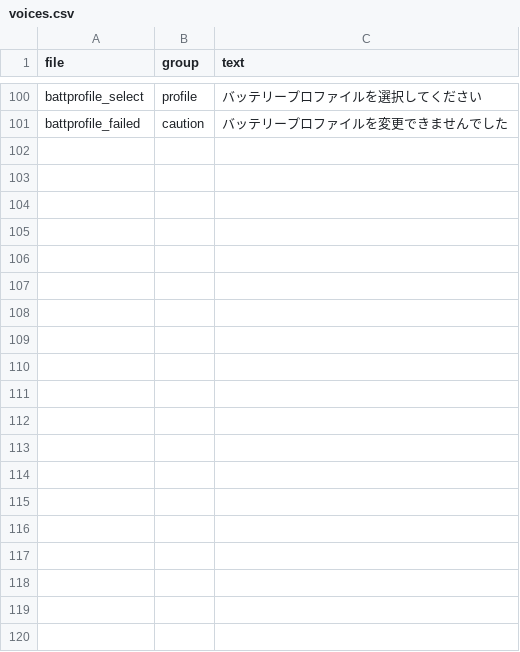
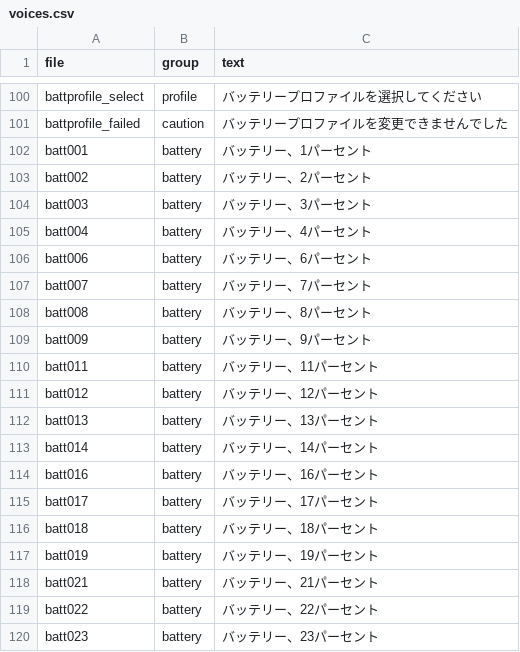
Before and after one commit to Rocknaga/RotorHUD, a CSV file: tools/voice/voices.csv, drawn as a sheet; only a part is shown, gaps mark what is left out; the diff covers the shown part only; the diff names each change by its address in the sheet, - before the commit and + after, or states it on an @@ line.

```diff
--- a/tools/voice/voices.csv
+++ b/tools/voice/voices.csv
+row 102: batt001 | battery | バッテリー、1パーセント
+row 103: batt002 | battery | バッテリー、2パーセント
+row 104: batt003 | battery | バッテリー、3パーセント
+row 105: batt004 | battery | バッテリー、4パーセント
+row 106: batt006 | battery | バッテリー、6パーセント
+row 107: batt007 | battery | バッテリー、7パーセント
+row 108: batt008 | battery | バッテリー、8パーセント
+row 109: batt009 | battery | バッテリー、9パーセント
+row 110: batt011 | battery | バッテリー、11パーセント
+row 111: batt012 | battery | バッテリー、12パーセント
+row 112: batt013 | battery | バッテリー、13パーセント
+row 113: batt014 | battery | バッテリー、14パーセント
+row 114: batt016 | battery | バッテリー、16パーセント
+row 115: batt017 | battery | バッテリー、17パーセント
+row 116: batt018 | battery | バッテリー、18パーセント
+row 117: batt019 | battery | バッテリー、19パーセント
+row 118: batt021 | battery | バッテリー、21パーセント
+row 119: batt022 | battery | バッテリー、22パーセント
+row 120: batt023 | battery | バッテリー、23パーセント
```
Also changed, not shown: 21 added rows and 6 edited cells elsewhere in this file, 4 other files.
